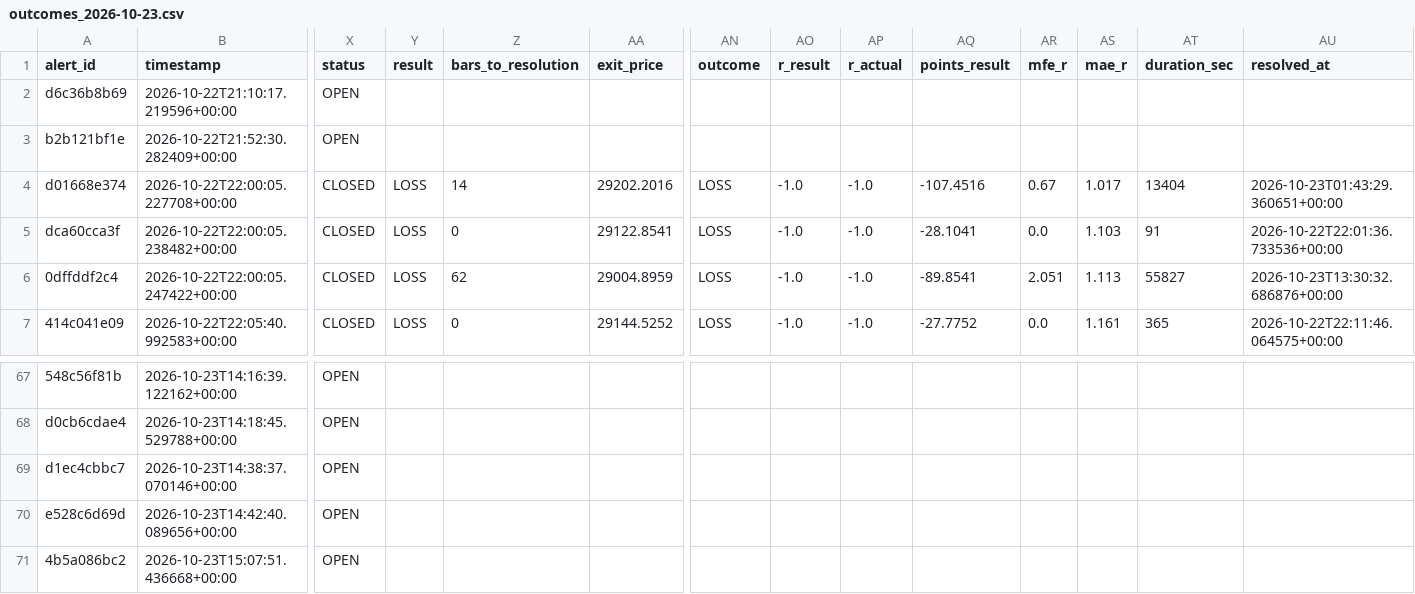
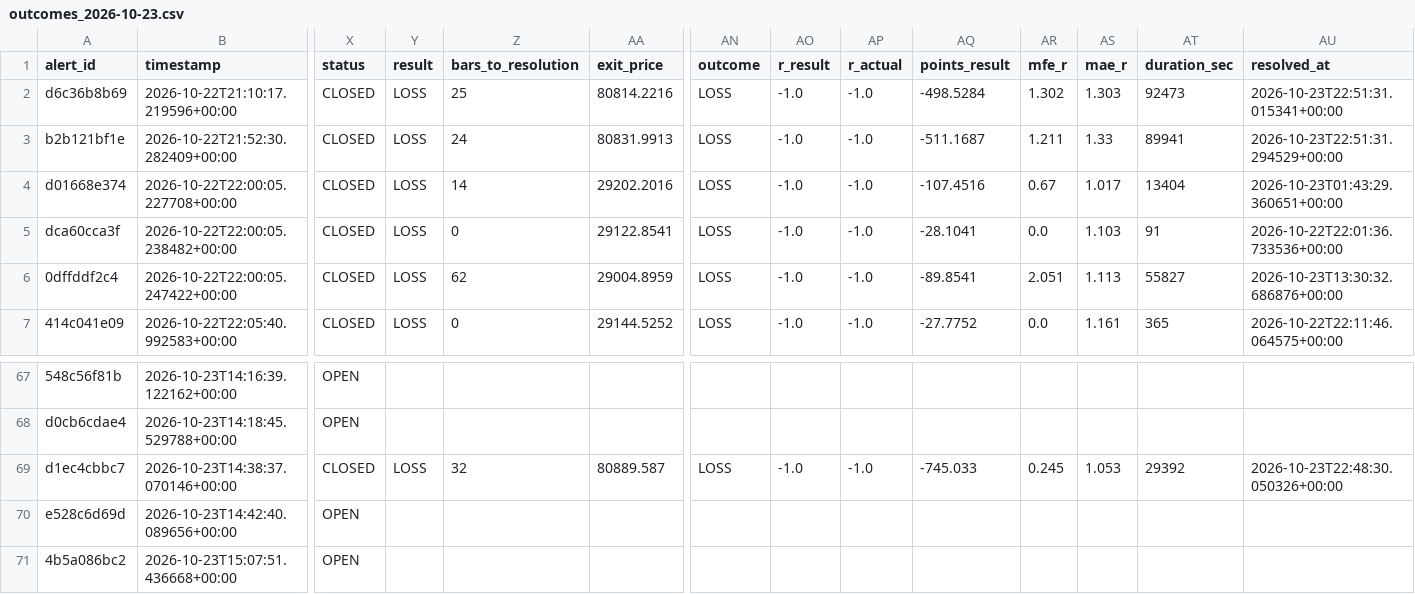
Before and after one commit to kdubsk1/bot, a CSV file: data/archive/outcomes_2026-10-23.csv, drawn as a sheet; only a part is shown, gaps mark what is left out; the diff covers the shown part only; the diff names each change by its address in the sheet, - before the commit and + after, or states it on an @@ line.

```diff
--- a/data/archive/outcomes_2026-10-23.csv
+++ b/data/archive/outcomes_2026-10-23.csv
-X2:X3 (status): OPEN
+X2:X3 (status): CLOSED
-Y2:Y3 (result): (empty)
+Y2:Y3 (result): LOSS
-Z2 (bars_to_resolution): (empty)
+Z2 (bars_to_resolution): 25
-AA2 (exit_price): (empty)
+AA2 (exit_price): 80814.2216
-AN2:AN3 (outcome): (empty)
+AN2:AN3 (outcome): LOSS
-AO2:AO3 (r_result): (empty)
+AO2:AO3 (r_result): -1.0
-AP2:AP3 (r_actual): (empty)
+AP2:AP3 (r_actual): -1.0
-AQ2 (points_result): (empty)
+AQ2 (points_result): -498.5284
-AR2 (mfe_r): (empty)
+AR2 (mfe_r): 1.302
-AS2 (mae_r): (empty)
+AS2 (mae_r): 1.303
-AT2 (duration_sec): (empty)
+AT2 (duration_sec): 92473
-AU2 (resolved_at): (empty)
+AU2 (resolved_at): 2026-10-23T22:51:31.015341+00:00
-Z3 (bars_to_resolution): (empty)
+Z3 (bars_to_resolution): 24
-AA3 (exit_price): (empty)
+AA3 (exit_price): 80831.9913
-AQ3 (points_result): (empty)
+AQ3 (points_result): -511.1687
-AR3 (mfe_r): (empty)
+AR3 (mfe_r): 1.211
-AS3 (mae_r): (empty)
+AS3 (mae_r): 1.33
-AT3 (duration_sec): (empty)
+AT3 (duration_sec): 89941
-AU3 (resolved_at): (empty)
+AU3 (resolved_at): 2026-10-23T22:51:31.294529+00:00
-X69 (status): OPEN
+X69 (status): CLOSED
-Y69 (result): (empty)
+Y69 (result): LOSS
-Z69 (bars_to_resolution): (empty)
+Z69 (bars_to_resolution): 32
-AA69 (exit_price): (empty)
+AA69 (exit_price): 80889.587
-AN69 (outcome): (empty)
+AN69 (outcome): LOSS
-AO69 (r_result): (empty)
+AO69 (r_result): -1.0
-AP69 (r_actual): (empty)
+AP69 (r_actual): -1.0
-AQ69 (points_result): (empty)
+AQ69 (points_result): -745.033
-AR69 (mfe_r): (empty)
+AR69 (mfe_r): 0.245
-AS69 (mae_r): (empty)
+AS69 (mae_r): 1.053
-AT69 (duration_sec): (empty)
+AT69 (duration_sec): 29392
-AU69 (resolved_at): (empty)
+AU69 (resolved_at): 2026-10-23T22:48:30.050326+00:00
```
Also changed, not shown: 120 edited cells elsewhere in this file, 17 other files.
